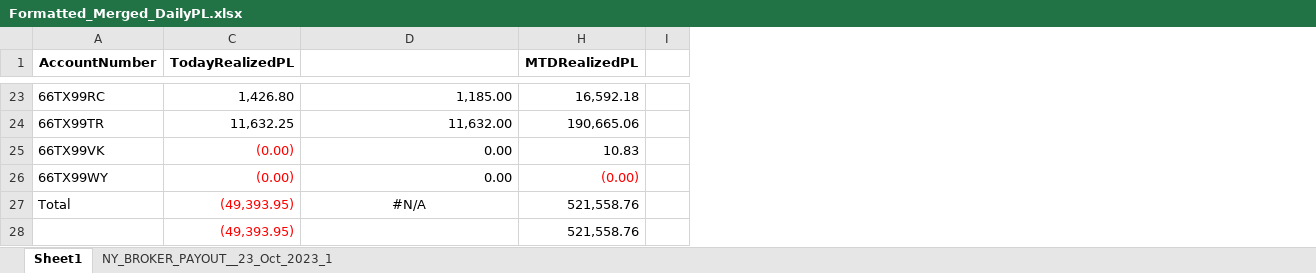
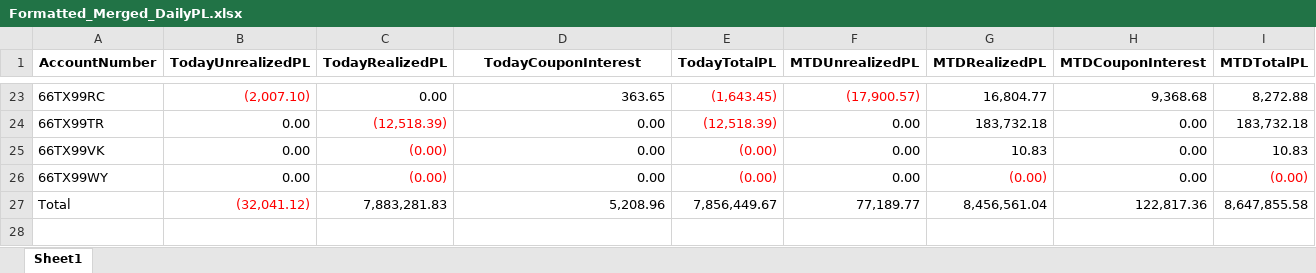
Before and after one commit to dinogroup-arman/daily_recon, an Excel workbook: Formatted_Merged_DailyPL.xlsx, sheet Sheet1, drawn as a sheet; only a part is shown, gaps mark what is left out; values as stored, in another font and other column widths than the file's, no borders; removed rows and columns are numbered as before the commit, all else as after; the diff covers the shown part only; the diff names each change by its address in the sheet, - before the commit and + after, or states it on an @@ line.

```diff
--- a/Formatted_Merged_DailyPL.xlsx (sheet Sheet1)
+++ b/Formatted_Merged_DailyPL.xlsx (sheet Sheet1)
-sheet tab: NY_BROKER_PAYOUT__23_Oct_2023_1
@@ column B (TodayUnrealizedPL) unhidden, rows 23-27: (2,007.10) | 0.00 | 0.00 | 0.00 | (32,041.12) @@
@@ column E (TodayTotalPL) unhidden, rows 23-27: (1,643.45) | (12,518.39) | (0.00) | (0.00) | 7,856,449.67 @@
@@ column F (MTDUnrealizedPL) unhidden, rows 23-27: (17,900.57) | 0.00 | 0.00 | 0.00 | 77,189.77 @@
-column I, empty
+column H (MTDCouponInterest), rows 23-27: 9,368.68 | 0.00 | 0.00 | 0.00 | 122,817.36
+column I (MTDTotalPL), rows 23-27: 8,272.88 | 183,732.18 | 10.83 | (0.00) | 8,647,855.58
-D1: (empty)
+D1: TodayCouponInterest
-C23 (TodayRealizedPL): 1,426.80
+C23 (TodayRealizedPL): 0.00
-D23 (TodayCouponInterest): 1,185.00
+D23 (TodayCouponInterest): 363.65
-G23 (MTDRealizedPL): 16,592.18
+G23 (MTDRealizedPL): 16,804.77
-C24 (TodayRealizedPL): 11,632.25
+C24 (TodayRealizedPL): (12,518.39)
-C24 text colour: black
+C24 text colour: #FF0000
-D24 (TodayCouponInterest): 11,632.00
+D24 (TodayCouponInterest): 0.00
-G24 (MTDRealizedPL): 190,665.06
+G24 (MTDRealizedPL): 183,732.18
-C27 (TodayRealizedPL): (49,393.95)
+C27 (TodayRealizedPL): 7,883,281.83
-C27 text colour: #FF0000
+C27 text colour: black
-D27 (TodayCouponInterest): #N/A
+D27 (TodayCouponInterest): 5,208.96
-D27 alignment: center
+D27 alignment: right
-G27 (MTDRealizedPL): 521,558.76
+G27 (MTDRealizedPL): 8,456,561.04
-row 28:  | (49,393.95) |  | 521,558.76
```
Also changed, not shown: 47 edited cells and cell formats elsewhere in this sheet, formulas that keep their value, hidden cells, mirae_account_position_summary.xlsx, summed_values_by_account.xlsx, 5 other files.
